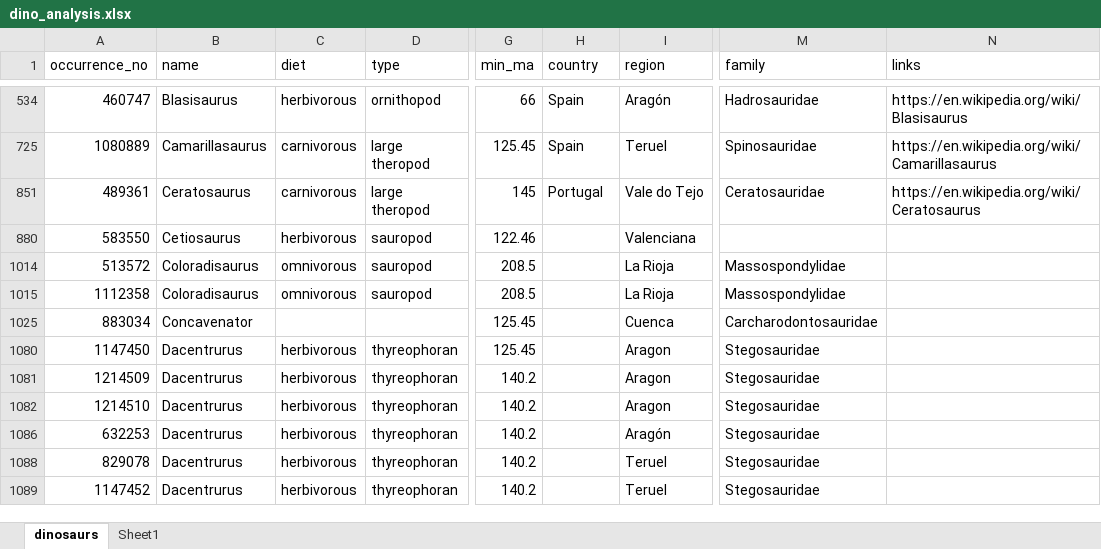
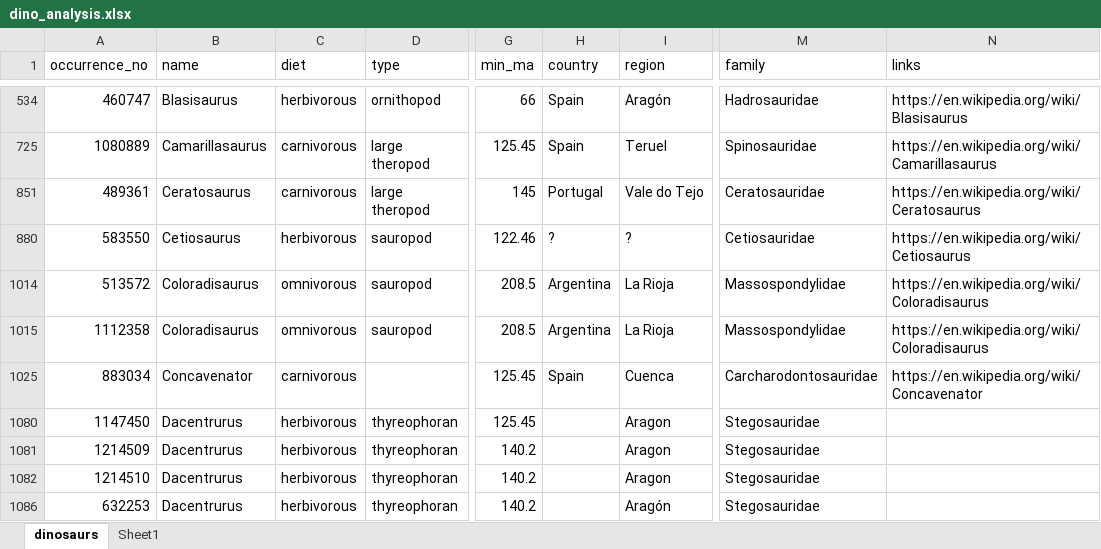
Before and after one commit to Vaelico333/Dinosaur_analysis, an Excel workbook: dino_analysis.xlsx, sheet dinosaurs, drawn as a sheet; only a part is shown, gaps mark what is left out; the shorter side is filled out with more unchanged rows; values as stored, in another font and other column widths than the file's, no borders; table styles not drawn; the diff names each change by its address in the sheet, - before the commit and + after, or states it on an @@ line.

Commit message:
Update dino_analysis.xlsx

```diff
--- a/dino_analysis.xlsx (sheet dinosaurs)
+++ b/dino_analysis.xlsx (sheet dinosaurs)
-H880 (country): (empty)
+H880 (country): ?
-I880 (region): Valenciana
+I880 (region): ?
-M880 (family): (empty)
+M880 (family): Cetiosauridae
-N880 (links): (empty)
+N880 (links): https://en.wikipedia.org/wiki/Cetiosaurus
-H1014:H1015 (country): (empty)
+H1014:H1015 (country): Argentina
-N1014:N1015 (links): (empty)
+N1014:N1015 (links): https://en.wikipedia.org/wiki/Coloradisaurus
-C1025 (diet): (empty)
+C1025 (diet): carnivorous
-H1025 (country): (empty)
+H1025 (country): Spain
-N1025 (links): (empty)
+N1025 (links): https://en.wikipedia.org/wiki/Concavenator
```
